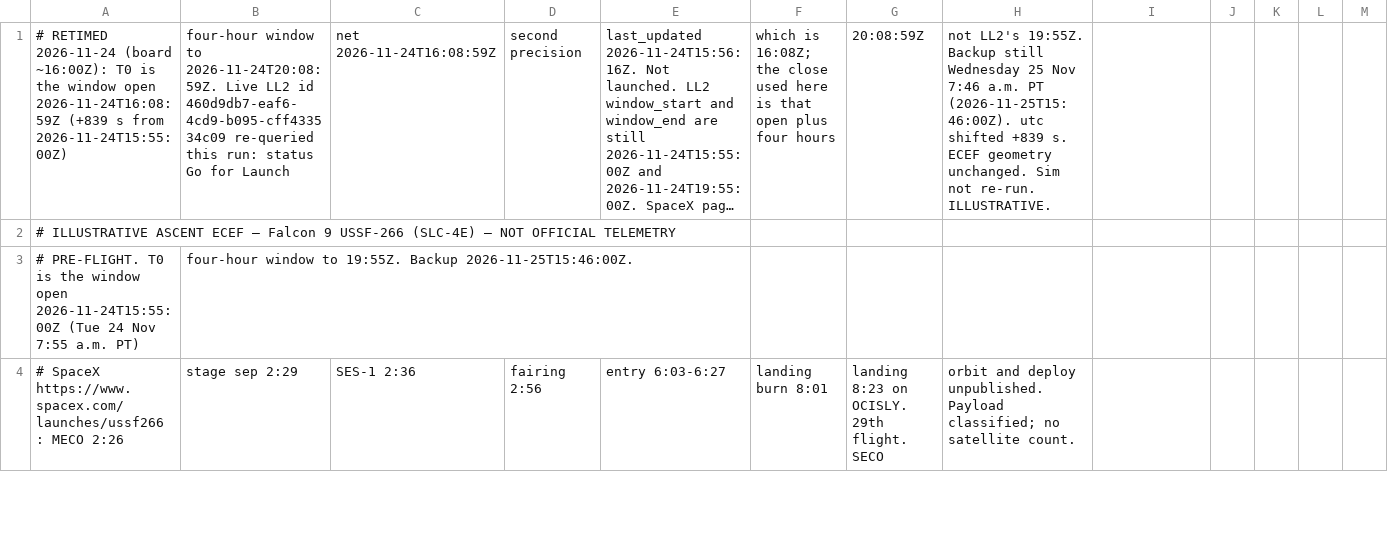
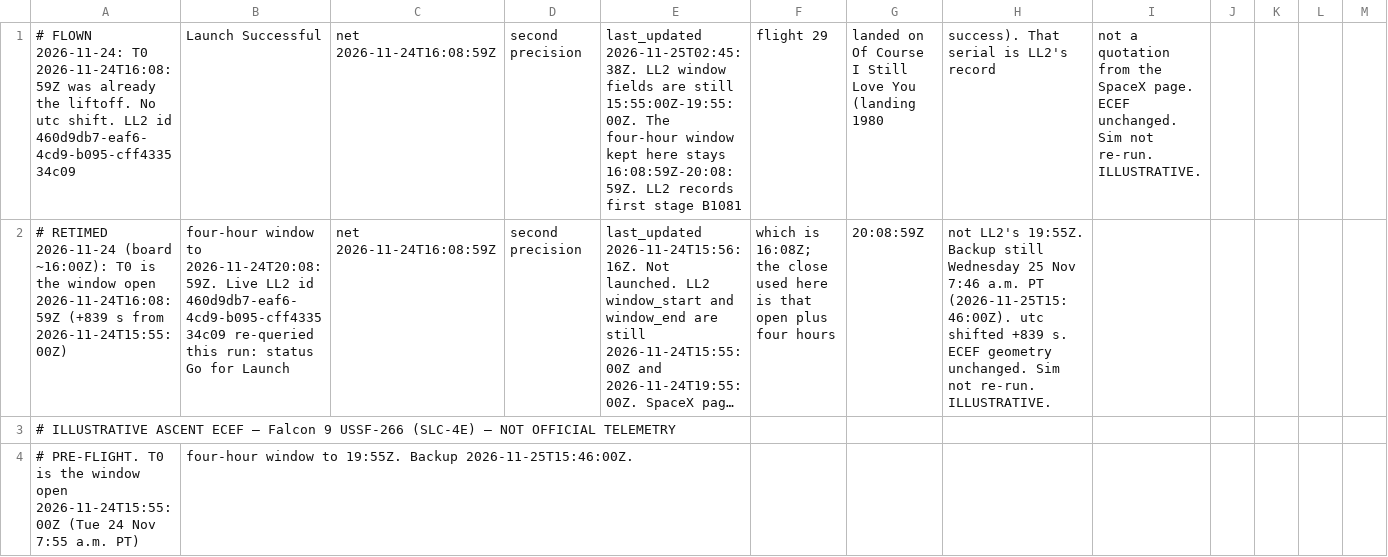
Before and after one commit to nikkelj/planet42069.org, a CSV file: artifacts/space-report/public/launches/ussf-266/ussf-266_2026-11-24_trajectory.csv, drawn as a sheet; only a part is shown; the shorter side is filled out with more unchanged rows; long unchanged cells end in …; rows hold the shown columns only; the diff names each change by its address in the sheet, - before the commit and + after, or states it on an @@ line.

```diff
--- a/artifacts/space-report/public/launches/ussf-266/ussf-266_2026-11-24_trajectory.csv
+++ b/artifacts/space-report/public/launches/ussf-266/ussf-266_2026-11-24_trajectory.csv
+row 1: # FLOWN 2026-11-24: T0 2026-11-24T16:08:59Z was already the liftoff. No utc shift. LL2 id 460d9db7-eaf6-4cd9-b095-cff433534c09 | Launch Successful | net 2026-11-24T16:08:59Z | second precision | last_updated 2026-11-25T02:45:38Z. LL2 window fields are still 15:55:00Z-19:55:00Z. The four-hour window kept here stays 16:08:59Z-20:08:59Z. LL2 records first stage B1081 | flight 29 | landed on Of Course I Still Love You (landing 1980 | success). That serial is LL2's record | not a quotation from the SpaceX page. ECEF unchanged. Sim not re-run. ILLUSTRATIVE.
```
Also changed, not shown: artifacts/space-report/public/launches/shenzhou-24/shenzhou-24_2026-11-25_trajectory.csv, artifacts/space-report/public/launches/shenzhou-24/shenzhou-24_2026-11-25_trajectory_sim.csv, 8 other files.
